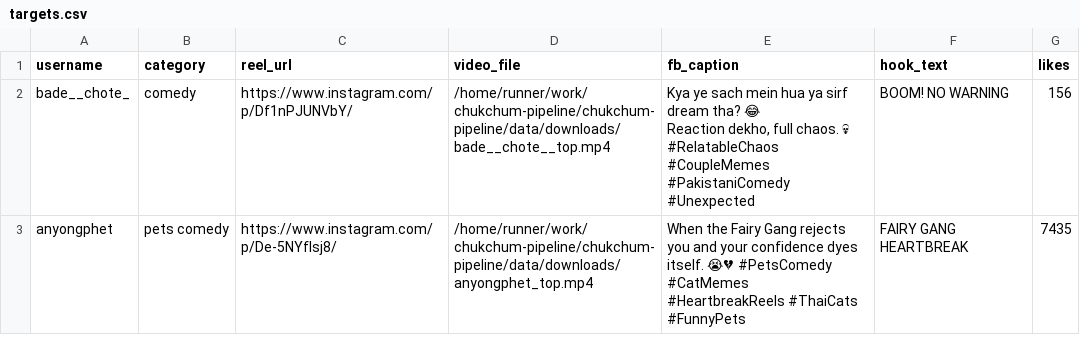
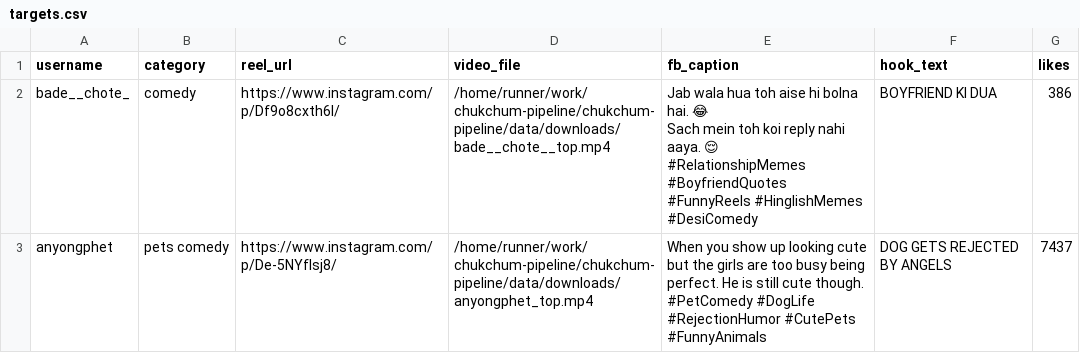
Before and after one commit to JackPro2121/chukchum-pipeline, a CSV file: data/targets.csv, drawn as a sheet.

```diff
--- a/data/targets.csv
+++ b/data/targets.csv
@@ -1,7 +1,5 @@
 username,category,reel_url,video_file,fb_caption,hook_text,likes
-bade__chote_,comedy,https://www.instagram.com/p/Df1nPJUNVbY/,/home/runner/work/chukchum-pipeline/chukchum-pipeline/data/downloads/bade__chote__top.mp4,"Kya ye sach mein hua ya sirf dream tha? 😂
-
-Reaction dekho, full chaos. 💀
-
-#RelatableChaos #CoupleMemes #PakistaniComedy #Unexpected",BOOM! NO WARNING,156
-anyongphet,pets comedy,https://www.instagram.com/p/De-5NYfIsj8/,/home/runner/work/chukchum-pipeline/chukchum-pipeline/data/downloads/anyongphet_top.mp4,When the Fairy Gang rejects you and your confidence dyes itself. 😭💔 #PetsComedy #CatMemes #HeartbreakReels #ThaiCats #FunnyPets,FAIRY GANG HEARTBREAK,7435
+bade__chote_,comedy,https://www.instagram.com/p/Df9o8cxth6I/,/home/runner/work/chukchum-pipeline/chukchum-pipeline/data/downloads/bade__chote__top.mp4,"Jab wala hua toh aise hi bolna hai. 😂
+Sach mein toh koi reply nahi aaya. 😌
+#RelationshipMemes #BoyfriendQuotes #FunnyReels #HinglishMemes #DesiComedy",BOYFRIEND KI DUA,386
+anyongphet,pets comedy,https://www.instagram.com/p/De-5NYfIsj8/,/home/runner/work/chukchum-pipeline/chukchum-pipeline/data/downloads/anyongphet_top.mp4,When you show up looking cute but the girls are too busy being perfect. He is still cute though. #PetComedy #DogLife #RejectionHumor #CutePets #FunnyAnimals,DOG GETS REJECTED BY ANGELS,7437
```
Also changed, not shown: 1 other file.
